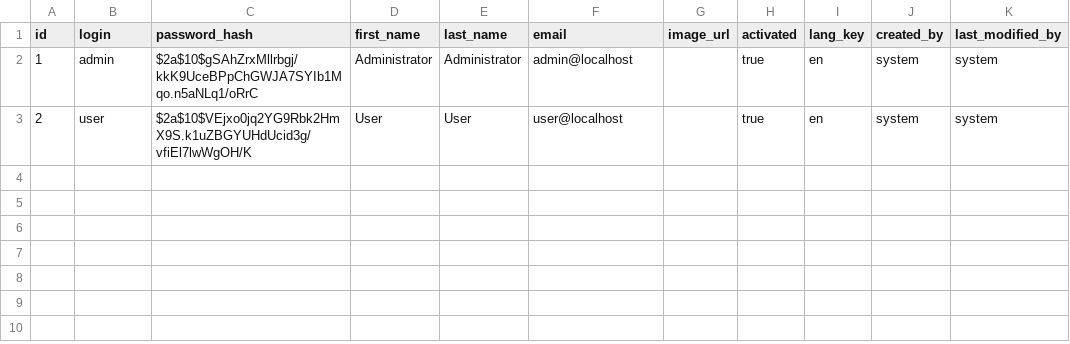
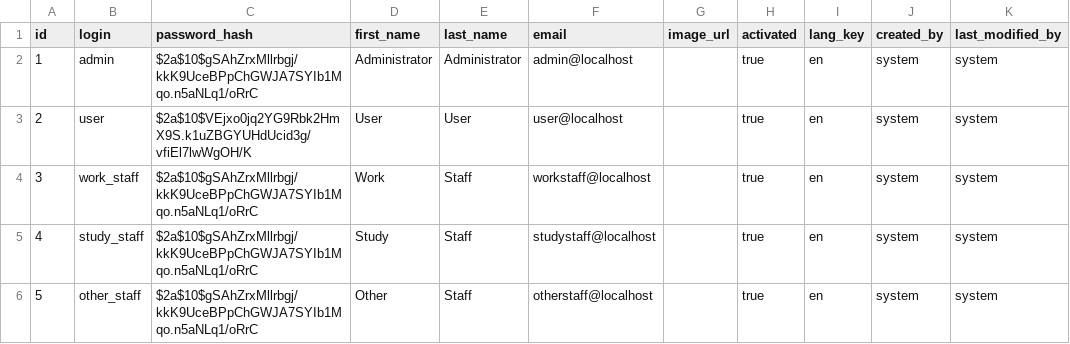
Before and after one commit to ssasaleshub-dev/backend, a CSV file: src/main/resources/config/liquibase/data/user.csv, drawn as a sheet.

Commit message:
feat: add staff roles, users, and analytics resources with static dashboard UI

```diff
--- a/src/main/resources/config/liquibase/data/user.csv
+++ b/src/main/resources/config/liquibase/data/user.csv
@@ -3 +3,4 @@ id;login;password_hash;first_name;last_name;email;image_url;activated;lang_key;c
 2;user;$2a$10$VEjxo0jq2YG9Rbk2HmX9S.k1uZBGYUHdUcid3g/vfiEl7lwWgOH/K;User;User;user@localhost;;true;en;system;system
+3;work_staff;$2a$10$gSAhZrxMllrbgj/kkK9UceBPpChGWJA7SYIb1Mqo.n5aNLq1/oRrC;Work;Staff;workstaff@localhost;;true;en;system;system
+4;study_staff;$2a$10$gSAhZrxMllrbgj/kkK9UceBPpChGWJA7SYIb1Mqo.n5aNLq1/oRrC;Study;Staff;studystaff@localhost;;true;en;system;system
+5;other_staff;$2a$10$gSAhZrxMllrbgj/kkK9UceBPpChGWJA7SYIb1Mqo.n5aNLq1/oRrC;Other;Staff;otherstaff@localhost;;true;en;system;system
```
Also changed, not shown: 15 other files.
